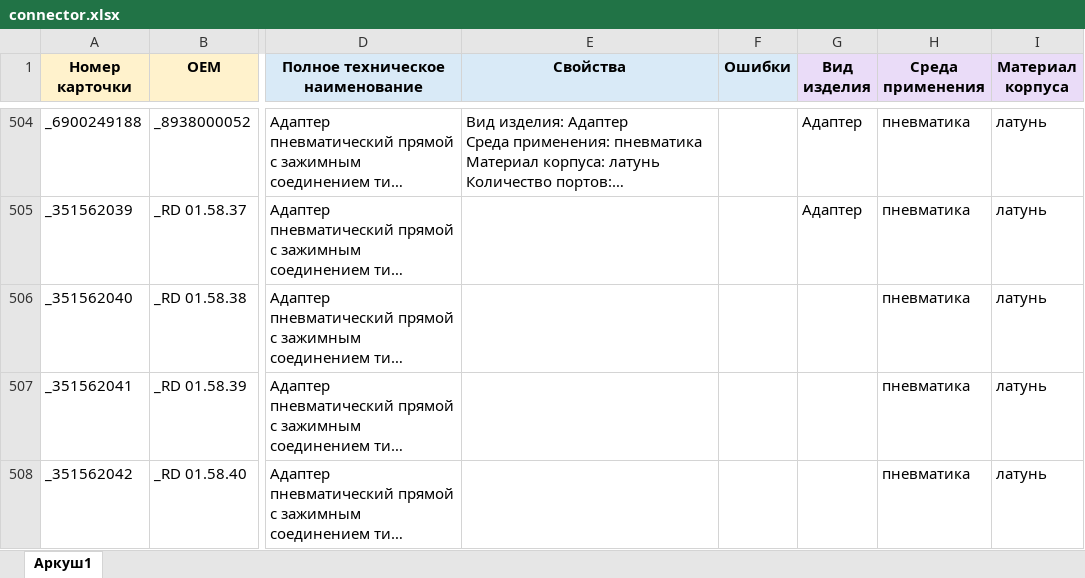
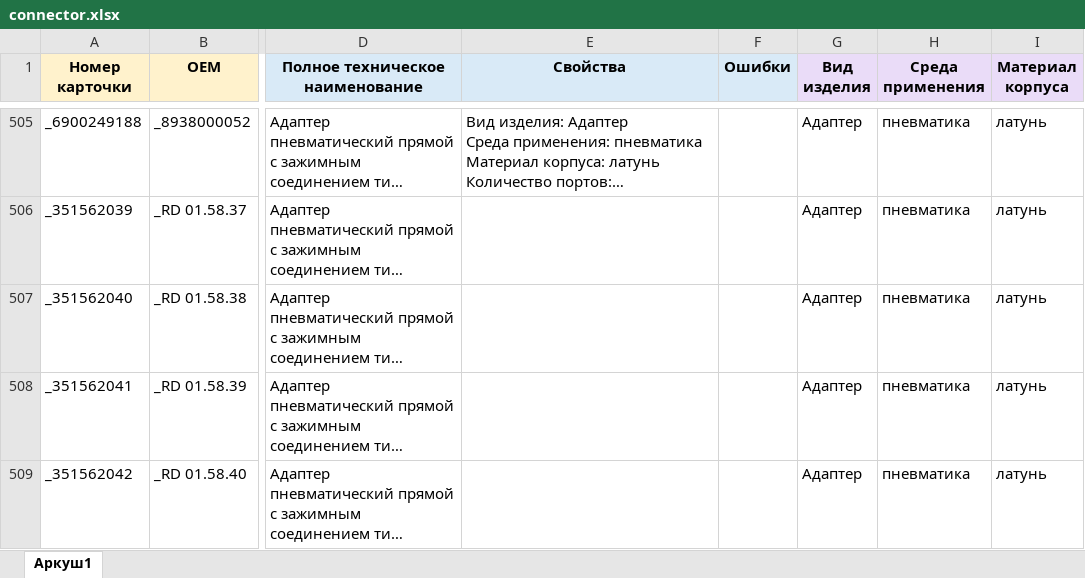
Before and after one commit to OldWhiteWater/workhouse, an Excel workbook: source/connector.xlsx, sheet Аркуш1, drawn as a sheet; only a part is shown, gaps mark what is left out; long unchanged cells end in …; values as stored, in another font and other column widths than the file's, no borders; addresses are those after the commit; the diff covers the shown part only; the diff names each change by its address in the sheet, - before the commit and + after, or states it on an @@ line.

```diff
--- a/source/connector.xlsx (sheet Аркуш1)
+++ b/source/connector.xlsx (sheet Аркуш1)
-G507:G509 (Вид изделия): (empty)
+G507:G509 (Вид изделия): Адаптер
```
Also changed, not shown: 16 added rows and 5 edited cells elsewhere in this sheet, source/connector_tree.xlsx, 7 other files.
